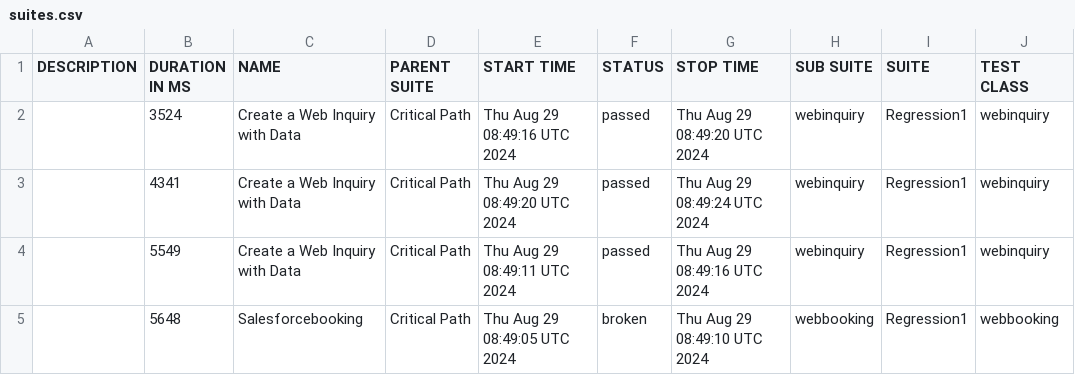
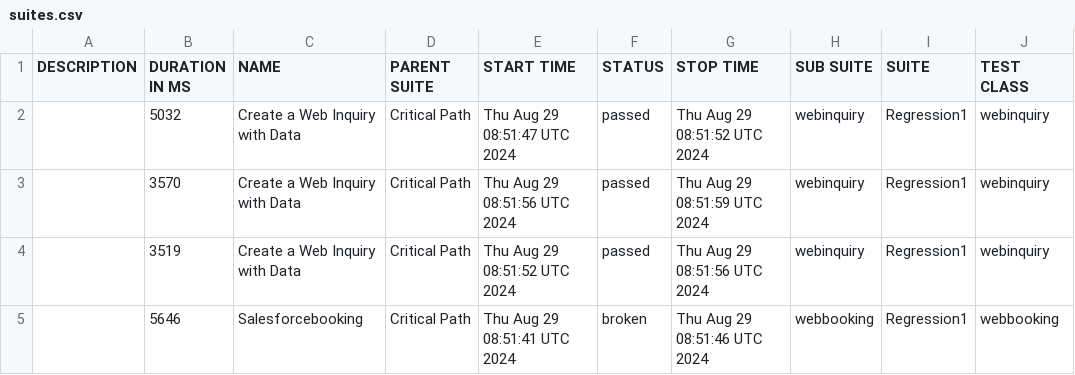
Before and after one commit to SachinTharaka/selenium, a CSV file: data/suites.csv, drawn as a sheet; only a part is shown; the diff names each change by its address in the sheet, - before the commit and + after, or states it on an @@ line.

```diff
--- a/data/suites.csv
+++ b/data/suites.csv
-B2 (DURATION IN MS): 3524
+B2 (DURATION IN MS): 5032
-E2 (START TIME): Thu Aug 29 08:49:16 UTC 2024
+E2 (START TIME): Thu Aug 29 08:51:47 UTC 2024
-G2 (STOP TIME): Thu Aug 29 08:49:20 UTC 2024
+G2 (STOP TIME): Thu Aug 29 08:51:52 UTC 2024
-B3 (DURATION IN MS): 4341
+B3 (DURATION IN MS): 3570
-E3 (START TIME): Thu Aug 29 08:49:20 UTC 2024
+E3 (START TIME): Thu Aug 29 08:51:56 UTC 2024
-G3 (STOP TIME): Thu Aug 29 08:49:24 UTC 2024
+G3 (STOP TIME): Thu Aug 29 08:51:59 UTC 2024
-B4 (DURATION IN MS): 5549
+B4 (DURATION IN MS): 3519
-E4 (START TIME): Thu Aug 29 08:49:11 UTC 2024
+E4 (START TIME): Thu Aug 29 08:51:52 UTC 2024
-G4 (STOP TIME): Thu Aug 29 08:49:16 UTC 2024
+G4 (STOP TIME): Thu Aug 29 08:51:56 UTC 2024
-B5 (DURATION IN MS): 5648
+B5 (DURATION IN MS): 5646
-E5 (START TIME): Thu Aug 29 08:49:05 UTC 2024
+E5 (START TIME): Thu Aug 29 08:51:41 UTC 2024
-G5 (STOP TIME): Thu Aug 29 08:49:10 UTC 2024
+G5 (STOP TIME): Thu Aug 29 08:51:46 UTC 2024
```
Also changed, not shown: 23 other files.
